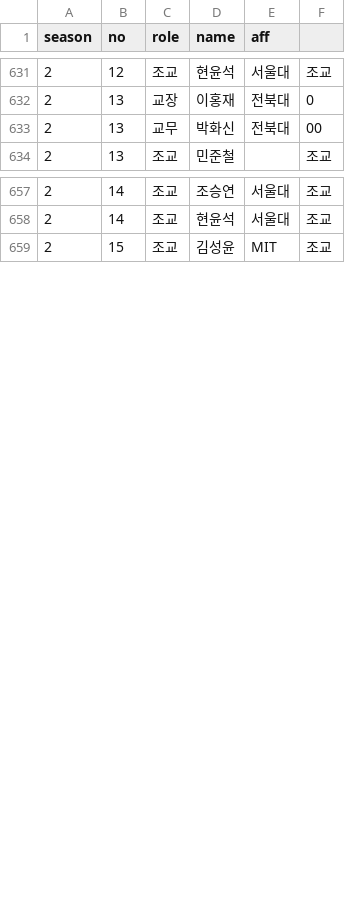
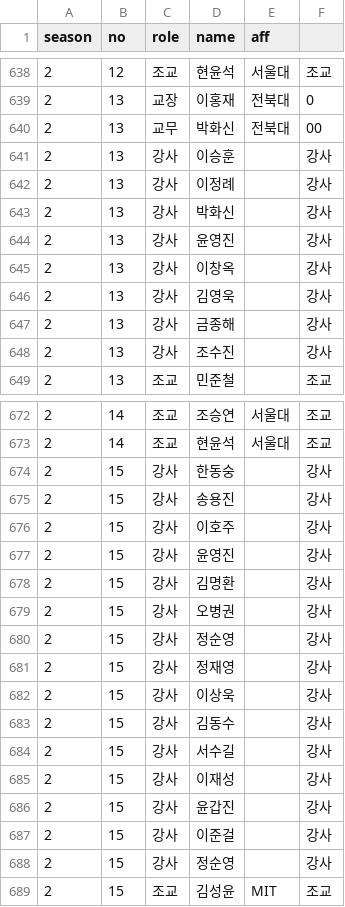
Before and after one commit to imo-korea/imo-korea.github.io, a CSV file: _data/schoolteacher.csv, drawn as a sheet; only a part is shown, gaps mark what is left out; the diff covers the shown part only.

```diff
--- a/_data/schoolteacher.csv
+++ b/_data/schoolteacher.csv
@@ -633,2 +640,10 @@ season,no,role,name,aff,
 2,13,교무,박화신,전북대,00
+2,13,강사,이승훈,,강사
+2,13,강사,이정례,,강사
+2,13,강사,박화신,,강사
+2,13,강사,윤영진,,강사
+2,13,강사,이창옥,,강사
+2,13,강사,김영욱,,강사
+2,13,강사,금종해,,강사
+2,13,강사,조수진,,강사
 2,13,조교,민준철,,조교
@@ -658,2 +673,17 @@ season,no,role,name,aff,
 2,14,조교,현윤석,서울대,조교
+2,15,강사,한동숭,,강사
+2,15,강사,송용진,,강사
+2,15,강사,이호주,,강사
+2,15,강사,윤영진,,강사
+2,15,강사,김명환,,강사
+2,15,강사,오병권,,강사
+2,15,강사,정순영,,강사
+2,15,강사,정재영,,강사
+2,15,강사,이상욱,,강사
+2,15,강사,김동수,,강사
+2,15,강사,서수길,,강사
+2,15,강사,이재성,,강사
+2,15,강사,윤갑진,,강사
+2,15,강사,이준걸,,강사
+2,15,강사,정순영,,강사
 2,15,조교,김성윤,MIT,조교
```
Also changed, not shown: 7 added rows elsewhere in this file, _data/people.csv.
